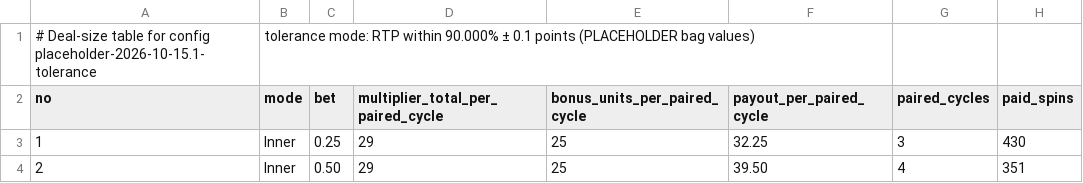
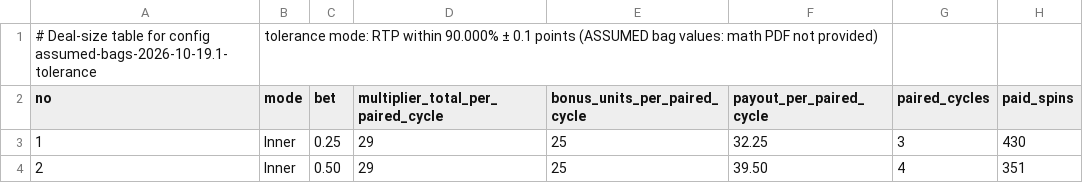
Before and after one commit to pmeet862/Finite-Prize-Pool, a CSV file: Docs/deal-size-table-tolerance.csv, drawn as a sheet; only a part is shown; the diff names each change by its address in the sheet, - before the commit and + after, or states it on an @@ line.

Commit message:
Document assumed bags and finish deliverables
Replace placeholder terminology with explicit assumed-bag disclosures throughout configs, engine metadata, tests, and reports. Add the design note and project README, refresh generated deal tables and simulation results, and reload open Deal Admin windows after deleting saved data.

```diff
--- a/Docs/deal-size-table-tolerance.csv
+++ b/Docs/deal-size-table-tolerance.csv
-A1 (no): …for config placeholder-2026-10-15.1-tolerance
+A1 (no): …for config assumed-bags-2026-10-19.1-tolerance
-B1 (mode): …0.1 points (PLACEHOLDER bag values)
+B1 (mode): …0.1 points (ASSUMED bag values: math PDF not provided)
```
Also changed, not shown: Docs/deal-size-table.csv, 28 other files.
